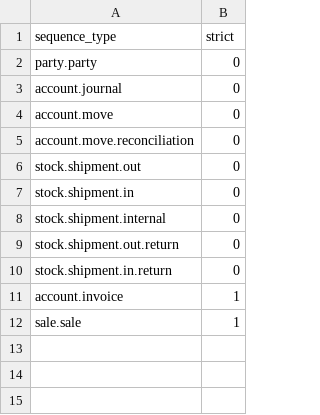
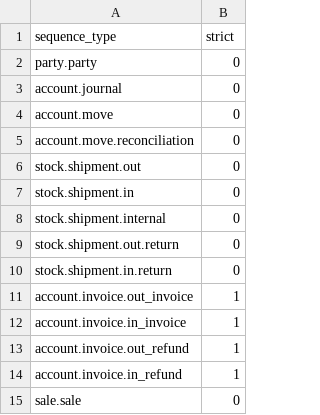
Before and after one commit to angelnan/kafkadb_openerpv5_tryton, a CSV file: ir/ir_sequence.csv, drawn as a sheet.

Commit message:
ir module: Fixed ir_sequence_strict ktr file.

```diff
--- a/ir/ir_sequence.csv
+++ b/ir/ir_sequence.csv
@@ -10,3 +10,6 @@ stock.shipment.out.return,0
 stock.shipment.in.return,0
-account.invoice,1
-sale.sale,1
+account.invoice.out_invoice,1
+account.invoice.in_invoice,1
+account.invoice.out_refund,1
+account.invoice.in_refund,1
+sale.sale,0
```
Also changed, not shown: 1 other file.
